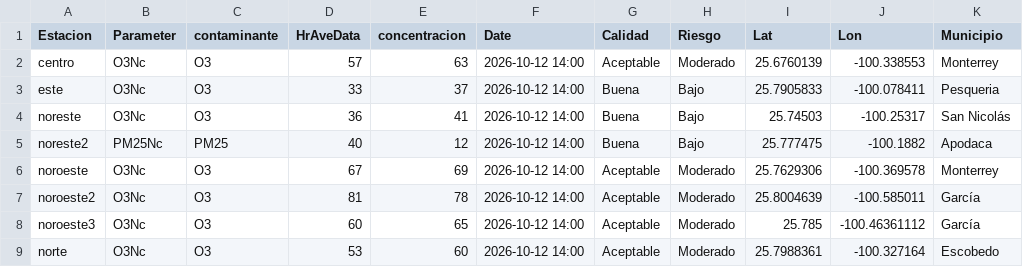
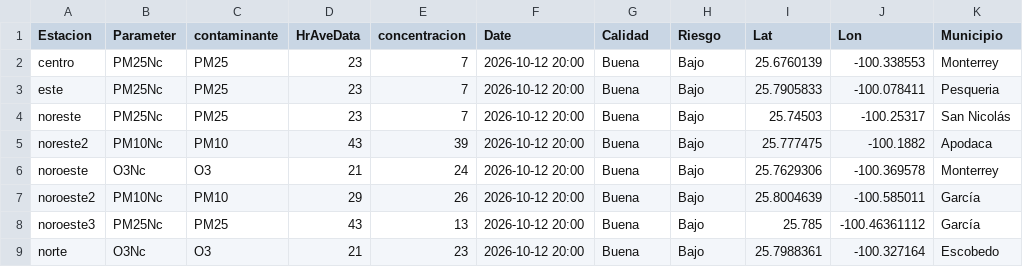
Before and after one commit to LuisRodarteC/AIRENL, a CSV file: aire_monterrey.csv, drawn as a sheet; only a part is shown; the diff covers the shown part only; the diff names each change by its address in the sheet, - before the commit and + after, or states it on an @@ line.

```diff
--- a/aire_monterrey.csv
+++ b/aire_monterrey.csv
-B2:B4 (Parameter): O3Nc
+B2:B4 (Parameter): PM25Nc
-C2:C4 (contaminante): O3
+C2:C4 (contaminante): PM25
-D2 (HrAveData): 57
+D2 (HrAveData): 23
-E2 (concentracion): 63
+E2 (concentracion): 7
-F2:F9 (Date): 2026-10-12 14:00
+F2:F9 (Date): 2026-10-12 20:00
-G2 (Calidad): Aceptable
+G2 (Calidad): Buena
-H2 (Riesgo): Moderado
+H2 (Riesgo): Bajo
-D3 (HrAveData): 33
+D3 (HrAveData): 23
-E3 (concentracion): 37
+E3 (concentracion): 7
-D4 (HrAveData): 36
+D4 (HrAveData): 23
-E4 (concentracion): 41
+E4 (concentracion): 7
-B5 (Parameter): PM25Nc
+B5 (Parameter): PM10Nc
-C5 (contaminante): PM25
+C5 (contaminante): PM10
-D5 (HrAveData): 40
+D5 (HrAveData): 43
-E5 (concentracion): 12
+E5 (concentracion): 39
-D6 (HrAveData): 67
+D6 (HrAveData): 21
-E6 (concentracion): 69
+E6 (concentracion): 24
-G6:G9 (Calidad): Aceptable
+G6:G9 (Calidad): Buena
-H6:H9 (Riesgo): Moderado
+H6:H9 (Riesgo): Bajo
-B7 (Parameter): O3Nc
+B7 (Parameter): PM10Nc
-C7 (contaminante): O3
+C7 (contaminante): PM10
-D7 (HrAveData): 81
+D7 (HrAveData): 29
-E7 (concentracion): 78
+E7 (concentracion): 26
-B8 (Parameter): O3Nc
+B8 (Parameter): PM25Nc
-C8 (contaminante): O3
+C8 (contaminante): PM25
-D8 (HrAveData): 60
+D8 (HrAveData): 43
-E8 (concentracion): 65
+E8 (concentracion): 13
-D9 (HrAveData): 53
+D9 (HrAveData): 21
-E9 (concentracion): 60
+E9 (concentracion): 23
```
Also changed, not shown: 33 edited cells elsewhere in this file, aire_indice_api_ancho.csv, 1 other file.
